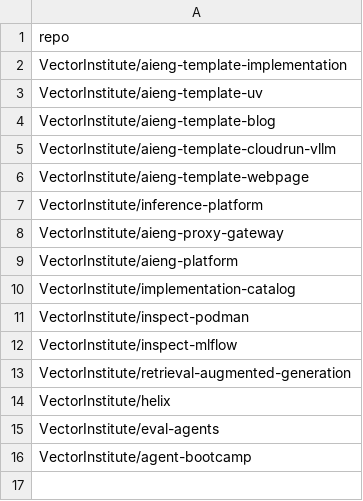
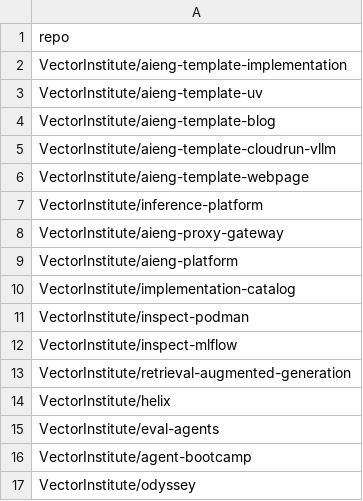
Before and after one commit to VectorInstitute/aieng-bot, a CSV file: repos-to-monitor.csv, drawn as a sheet.

Commit message:
Update repos-to-monitor.csv
Signed-off-by: Amrit Krishnan <amrit110@gmail.com>

```diff
--- a/repos-to-monitor.csv
+++ b/repos-to-monitor.csv
@@ -16 +16,2 @@ VectorInstitute/eval-agents
 VectorInstitute/agent-bootcamp
+VectorInstitute/odyssey
```
